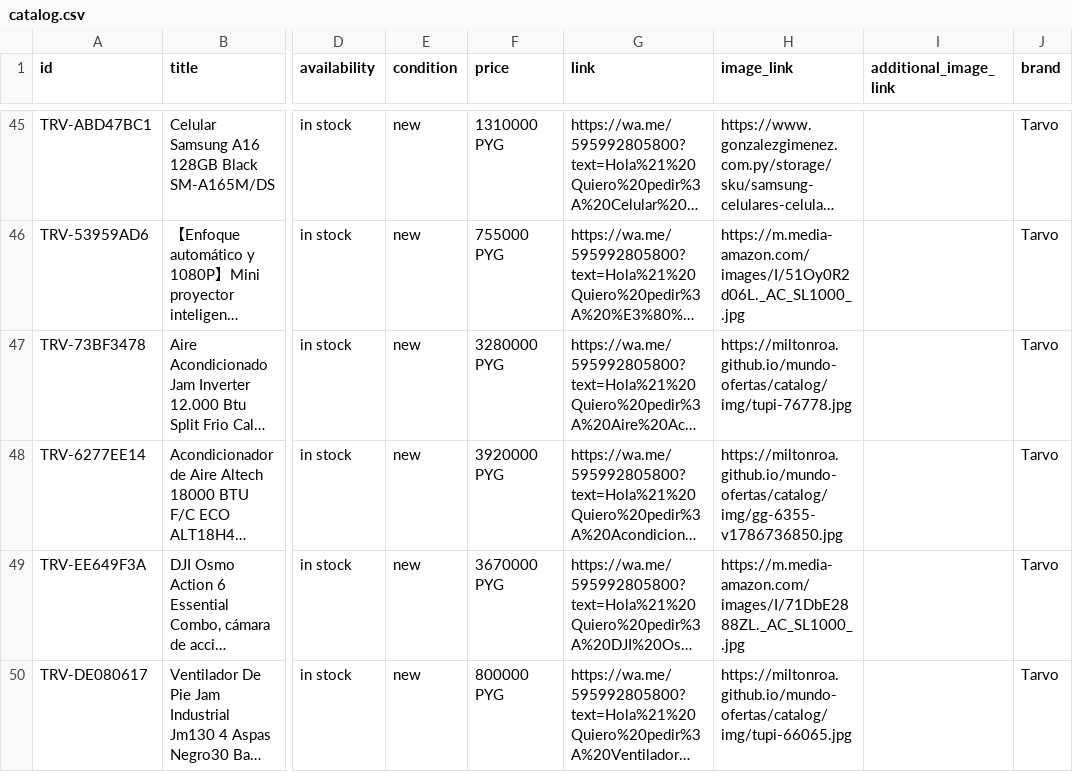
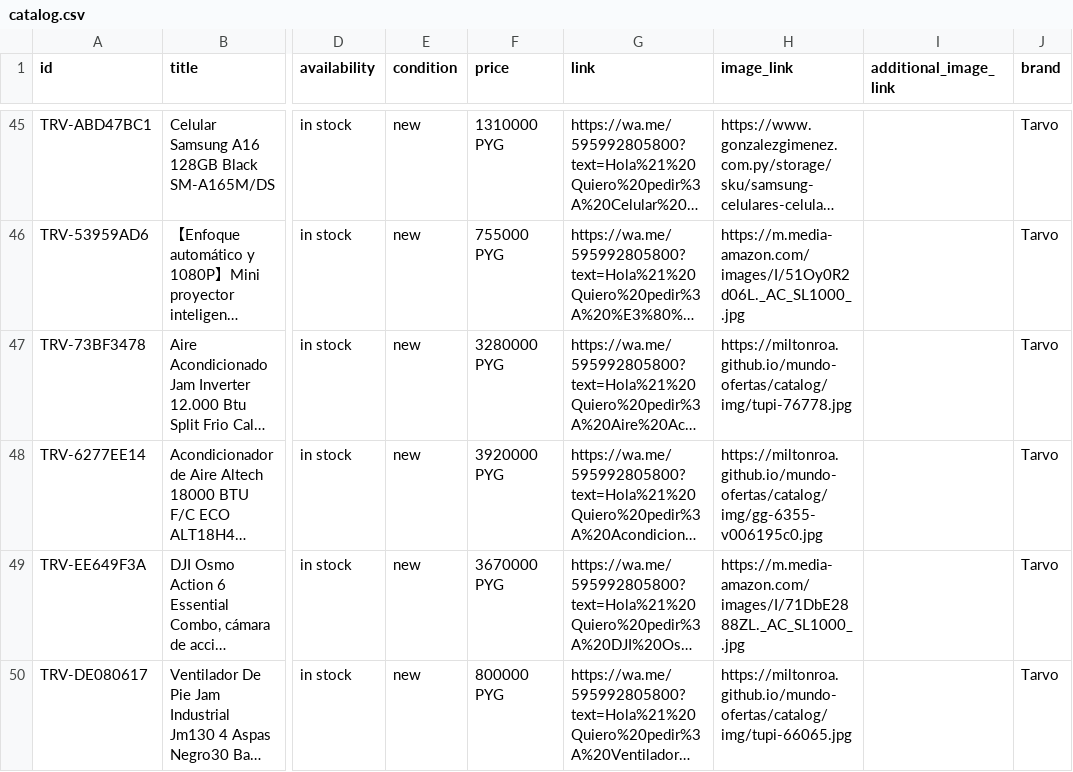
Before and after one commit to MiltonRoa/mundo-ofertas, a CSV file: catalog/catalog.csv, drawn as a sheet; only a part is shown, gaps mark what is left out; long unchanged cells end in …; the diff covers the shown part only; the diff names each change by its address in the sheet, - before the commit and + after, or states it on an @@ line.

Commit message:
catalogo: 93 productos

```diff
--- a/catalog/catalog.csv
+++ b/catalog/catalog.csv
-H48 (image_link): https://miltonroa.github.io/mundo-ofertas/catalog/img/gg-6355-v1786736850.jpg
+H48 (image_link): https://miltonroa.github.io/mundo-ofertas/catalog/img/gg-6355-v006195c0.jpg
```
Also changed, not shown: 6 edited cells elsewhere in this file.
